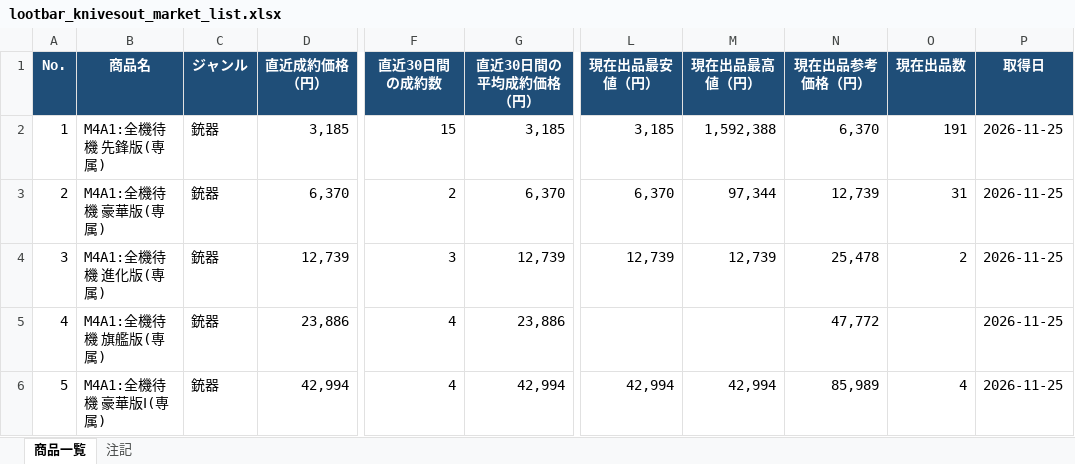
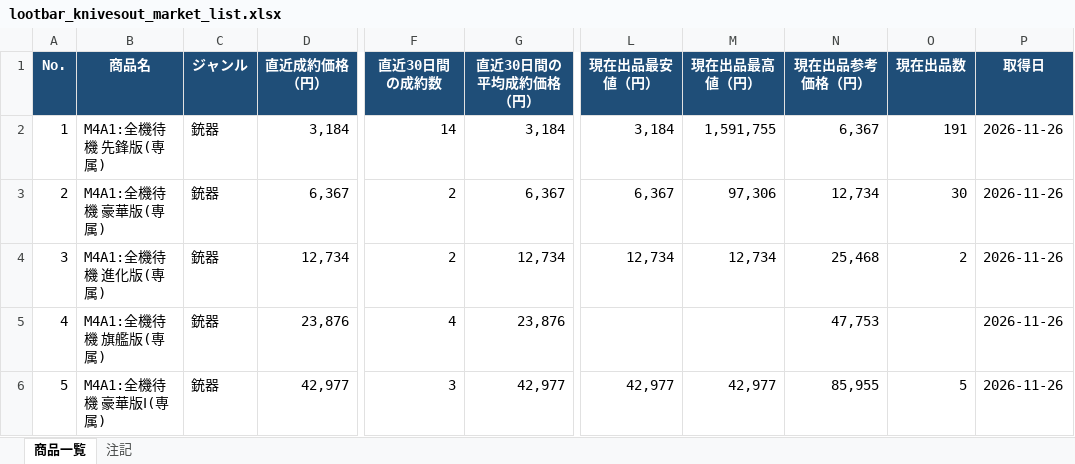
Before and after one commit to oF7QurrcC8tHwu6hgLtGggpqIwvH6ALKRY6gKaq/xS3-ZFWBFEJyC2Y3M6fwl-w9i7SrqNUNj36QwVV, an Excel workbook: output/lootbar_knivesout_market_list.xlsx, sheet 商品一覧, drawn as a sheet; only a part is shown, gaps mark what is left out; values as stored, in another font and other column widths than the file's, no borders; the diff covers the shown part only; the diff names each change by its address in the sheet, - before the commit and + after, or states it on an @@ line.

```diff
--- a/output/lootbar_knivesout_market_list.xlsx (sheet 商品一覧)
+++ b/output/lootbar_knivesout_market_list.xlsx (sheet 商品一覧)
-D2 (直近成約価格（円）): 3,185
+D2 (直近成約価格（円）): 3,184
-F2 (直近30日間の成約数): 15
+F2 (直近30日間の成約数): 14
-G2 (直近30日間の平均成約価格（円）): 3,185
+G2 (直近30日間の平均成約価格（円）): 3,184
-L2 (現在出品最安値（円）): 3,185
+L2 (現在出品最安値（円）): 3,184
-M2 (現在出品最高値（円）): 1,592,388
+M2 (現在出品最高値（円）): 1,591,755
-N2 (現在出品参考価格（円）): 6,370
+N2 (現在出品参考価格（円）): 6,367
-P2:P6 (取得日): 2026-11-25
+P2:P6 (取得日): 2026-11-26
-D3 (直近成約価格（円）): 6,370
+D3 (直近成約価格（円）): 6,367
-G3 (直近30日間の平均成約価格（円）): 6,370
+G3 (直近30日間の平均成約価格（円）): 6,367
-L3 (現在出品最安値（円）): 6,370
+L3 (現在出品最安値（円）): 6,367
-M3 (現在出品最高値（円）): 97,344
+M3 (現在出品最高値（円）): 97,306
-N3 (現在出品参考価格（円）): 12,739
+N3 (現在出品参考価格（円）): 12,734
-O3 (現在出品数): 31
+O3 (現在出品数): 30
-D4 (直近成約価格（円）): 12,739
+D4 (直近成約価格（円）): 12,734
-F4 (直近30日間の成約数): 3
+F4 (直近30日間の成約数): 2
-G4 (直近30日間の平均成約価格（円）): 12,739
+G4 (直近30日間の平均成約価格（円）): 12,734
-L4 (現在出品最安値（円）): 12,739
+L4 (現在出品最安値（円）): 12,734
-M4 (現在出品最高値（円）): 12,739
+M4 (現在出品最高値（円）): 12,734
-N4 (現在出品参考価格（円）): 25,478
+N4 (現在出品参考価格（円）): 25,468
-D5 (直近成約価格（円）): 23,886
+D5 (直近成約価格（円）): 23,876
-G5 (直近30日間の平均成約価格（円）): 23,886
+G5 (直近30日間の平均成約価格（円）): 23,876
-N5 (現在出品参考価格（円）): 47,772
+N5 (現在出品参考価格（円）): 47,753
-D6 (直近成約価格（円）): 42,994
+D6 (直近成約価格（円）): 42,977
-F6 (直近30日間の成約数): 4
+F6 (直近30日間の成約数): 3
-G6 (直近30日間の平均成約価格（円）): 42,994
+G6 (直近30日間の平均成約価格（円）): 42,977
-L6 (現在出品最安値（円）): 42,994
+L6 (現在出品最安値（円）): 42,977
-M6 (現在出品最高値（円）): 42,994
+M6 (現在出品最高値（円）): 42,977
-N6 (現在出品参考価格（円）): 85,989
+N6 (現在出品参考価格（円）): 85,955
-O6 (現在出品数): 4
+O6 (現在出品数): 5
```
Also changed, not shown: 1527 edited cells elsewhere in this sheet, sheet 注記, 3 other files.
